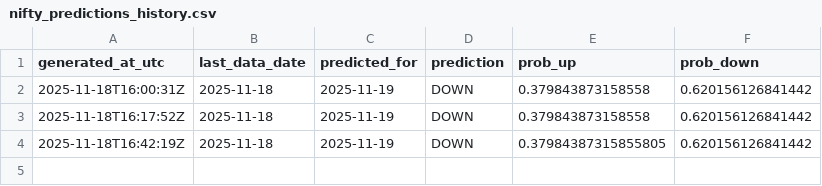
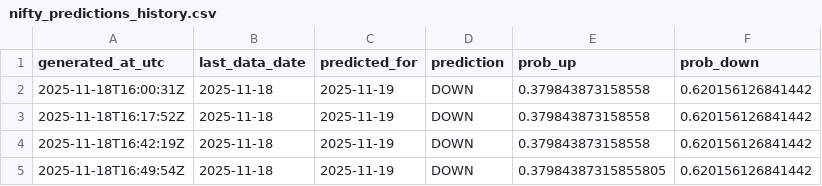
Before and after one commit to pritamkhande/nse-nifty-predictor-mini, a CSV file: outputs/nifty_predictions_history.csv, drawn as a sheet.

```diff
--- a/outputs/nifty_predictions_history.csv
+++ b/outputs/nifty_predictions_history.csv
@@ -3,2 +3,3 @@ generated_at_utc,last_data_date,predicted_for,prediction,prob_up,prob_down
 2025-11-18T16:17:52Z,2025-11-18,2025-11-19,DOWN,0.379843873158558,0.620156126841442
-2025-11-18T16:42:19Z,2025-11-18,2025-11-19,DOWN,0.37984387315855805,0.620156126841442
+2025-11-18T16:42:19Z,2025-11-18,2025-11-19,DOWN,0.379843873158558,0.620156126841442
+2025-11-18T16:49:54Z,2025-11-18,2025-11-19,DOWN,0.37984387315855805,0.620156126841442
```
Also changed, not shown: 3 other files.
